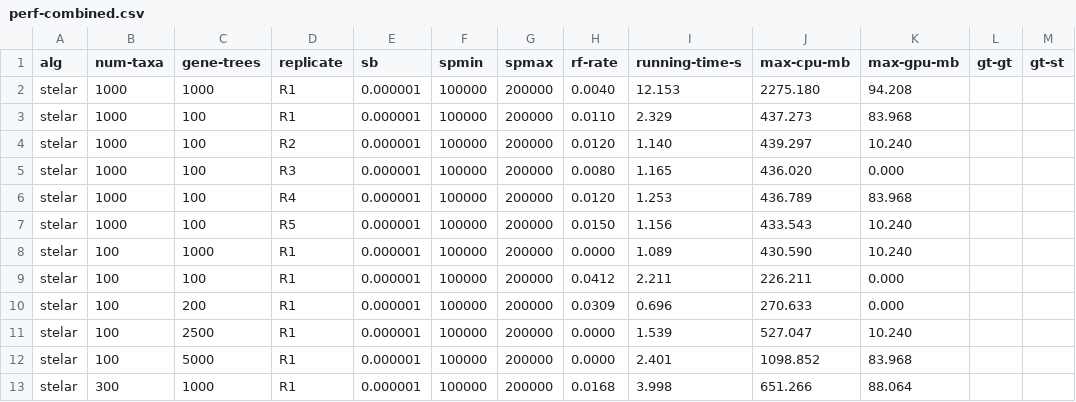
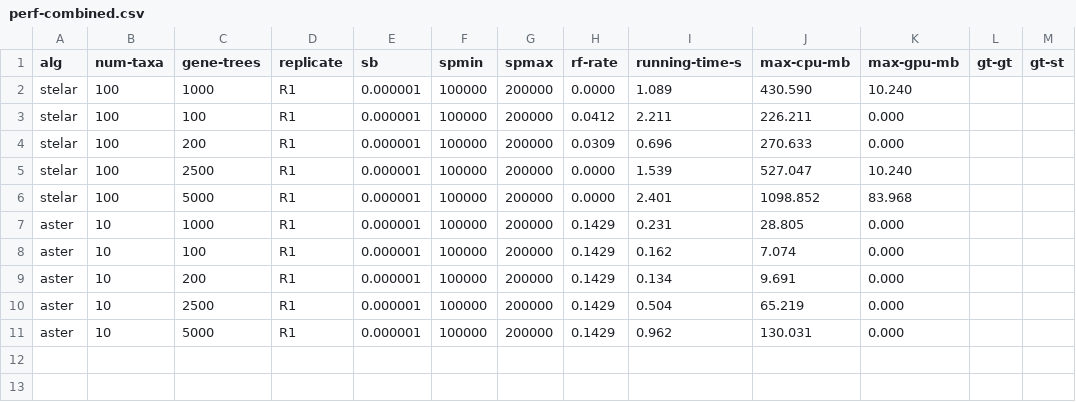
Before and after one commit to aaniksahaa/STELAR-X, a CSV file: perf-combined.csv, drawn as a sheet.

```diff
--- a/perf-combined.csv
+++ b/perf-combined.csv
@@ -1,8 +1,2 @@
 alg,num-taxa,gene-trees,replicate,sb,spmin,spmax,rf-rate,running-time-s,max-cpu-mb,max-gpu-mb,gt-gt,gt-st
-stelar,1000,1000,R1,0.000001,100000,200000,0.0040,12.153,2275.180,94.208,,
-stelar,1000,100,R1,0.000001,100000,200000,0.0110,2.329,437.273,83.968,,
-stelar,1000,100,R2,0.000001,100000,200000,0.0120,1.140,439.297,10.240,,
-stelar,1000,100,R3,0.000001,100000,200000,0.0080,1.165,436.020,0.000,,
-stelar,1000,100,R4,0.000001,100000,200000,0.0120,1.253,436.789,83.968,,
-stelar,1000,100,R5,0.000001,100000,200000,0.0150,1.156,433.543,10.240,,
 stelar,100,1000,R1,0.000001,100000,200000,0.0000,1.089,430.590,10.240,,
@@ -12,2 +6,6 @@ stelar,100,2500,R1,0.000001,100000,200000,0.0000,1.539,527.047,10.240,,
 stelar,100,5000,R1,0.000001,100000,200000,0.0000,2.401,1098.852,83.968,,
-stelar,300,1000,R1,0.000001,100000,200000,0.0168,3.998,651.266,88.064,,
+aster,10,1000,R1,0.000001,100000,200000,0.1429,0.231,28.805,0.000,,
+aster,10,100,R1,0.000001,100000,200000,0.1429,0.162,7.074,0.000,,
+aster,10,200,R1,0.000001,100000,200000,0.1429,0.134,9.691,0.000,,
+aster,10,2500,R1,0.000001,100000,200000,0.1429,0.504,65.219,0.000,,
+aster,10,5000,R1,0.000001,100000,200000,0.1429,0.962,130.031,0.000,,
```
Also changed, not shown: 3 other files.
